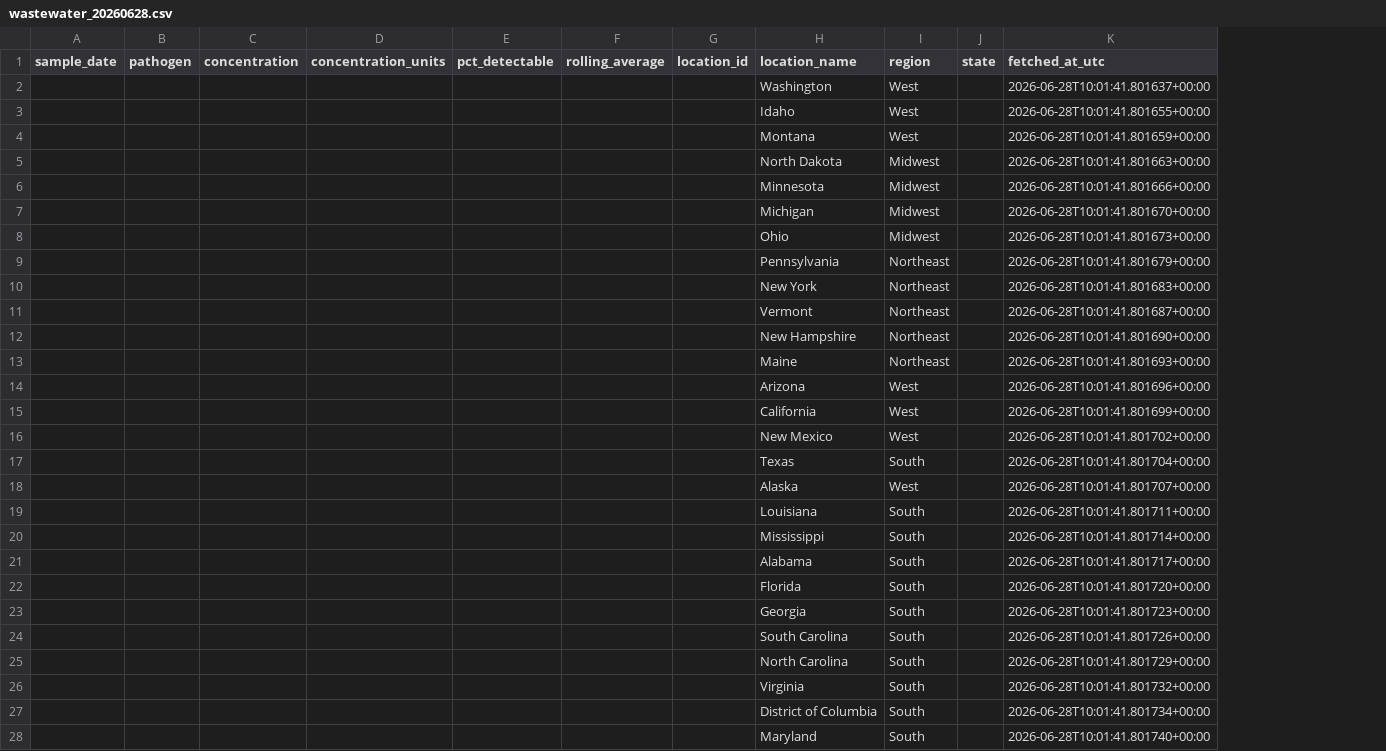
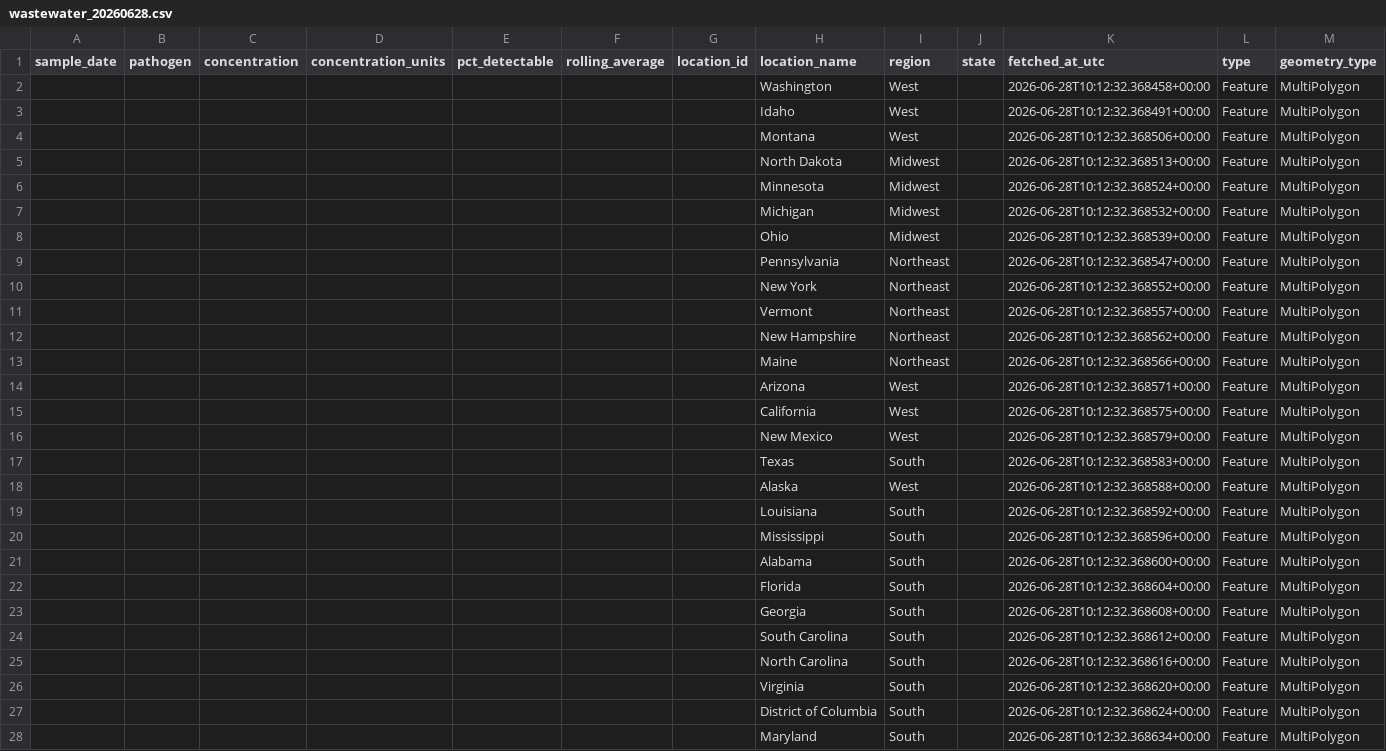
Before and after one commit to reydon920/wastewater-scan-automation, a CSV file: output/wastewater_20260628.csv, drawn as a sheet; only a part is shown; the diff covers the shown part only; the diff names each change by its address in the sheet, - before the commit and + after, or states it on an @@ line.

```diff
--- a/output/wastewater_20260628.csv
+++ b/output/wastewater_20260628.csv
+column L (type), rows 2-28: all Feature
+column M (geometry_type), rows 2-28: all MultiPolygon
-K2 (fetched_at_utc): 2026-06-28T10:01:41.801637+00:00
+K2 (fetched_at_utc): 2026-06-28T10:12:32.368458+00:00
-K3 (fetched_at_utc): 2026-06-28T10:01:41.801655+00:00
+K3 (fetched_at_utc): 2026-06-28T10:12:32.368491+00:00
-K4 (fetched_at_utc): 2026-06-28T10:01:41.801659+00:00
+K4 (fetched_at_utc): 2026-06-28T10:12:32.368506+00:00
-K5 (fetched_at_utc): 2026-06-28T10:01:41.801663+00:00
+K5 (fetched_at_utc): 2026-06-28T10:12:32.368513+00:00
-K6 (fetched_at_utc): 2026-06-28T10:01:41.801666+00:00
+K6 (fetched_at_utc): 2026-06-28T10:12:32.368524+00:00
-K7 (fetched_at_utc): 2026-06-28T10:01:41.801670+00:00
+K7 (fetched_at_utc): 2026-06-28T10:12:32.368532+00:00
-K8 (fetched_at_utc): 2026-06-28T10:01:41.801673+00:00
+K8 (fetched_at_utc): 2026-06-28T10:12:32.368539+00:00
-K9 (fetched_at_utc): 2026-06-28T10:01:41.801679+00:00
+K9 (fetched_at_utc): 2026-06-28T10:12:32.368547+00:00
-K10 (fetched_at_utc): 2026-06-28T10:01:41.801683+00:00
+K10 (fetched_at_utc): 2026-06-28T10:12:32.368552+00:00
-K11 (fetched_at_utc): 2026-06-28T10:01:41.801687+00:00
+K11 (fetched_at_utc): 2026-06-28T10:12:32.368557+00:00
-K12 (fetched_at_utc): 2026-06-28T10:01:41.801690+00:00
+K12 (fetched_at_utc): 2026-06-28T10:12:32.368562+00:00
-K13 (fetched_at_utc): 2026-06-28T10:01:41.801693+00:00
+K13 (fetched_at_utc): 2026-06-28T10:12:32.368566+00:00
-K14 (fetched_at_utc): 2026-06-28T10:01:41.801696+00:00
+K14 (fetched_at_utc): 2026-06-28T10:12:32.368571+00:00
-K15 (fetched_at_utc): 2026-06-28T10:01:41.801699+00:00
+K15 (fetched_at_utc): 2026-06-28T10:12:32.368575+00:00
-K16 (fetched_at_utc): 2026-06-28T10:01:41.801702+00:00
+K16 (fetched_at_utc): 2026-06-28T10:12:32.368579+00:00
-K17 (fetched_at_utc): 2026-06-28T10:01:41.801704+00:00
+K17 (fetched_at_utc): 2026-06-28T10:12:32.368583+00:00
-K18 (fetched_at_utc): 2026-06-28T10:01:41.801707+00:00
+K18 (fetched_at_utc): 2026-06-28T10:12:32.368588+00:00
-K19 (fetched_at_utc): 2026-06-28T10:01:41.801711+00:00
+K19 (fetched_at_utc): 2026-06-28T10:12:32.368592+00:00
-K20 (fetched_at_utc): 2026-06-28T10:01:41.801714+00:00
+K20 (fetched_at_utc): 2026-06-28T10:12:32.368596+00:00
-K21 (fetched_at_utc): 2026-06-28T10:01:41.801717+00:00
+K21 (fetched_at_utc): 2026-06-28T10:12:32.368600+00:00
-K22 (fetched_at_utc): 2026-06-28T10:01:41.801720+00:00
+K22 (fetched_at_utc): 2026-06-28T10:12:32.368604+00:00
-K23 (fetched_at_utc): 2026-06-28T10:01:41.801723+00:00
+K23 (fetched_at_utc): 2026-06-28T10:12:32.368608+00:00
-K24 (fetched_at_utc): 2026-06-28T10:01:41.801726+00:00
+K24 (fetched_at_utc): 2026-06-28T10:12:32.368612+00:00
-K25 (fetched_at_utc): 2026-06-28T10:01:41.801729+00:00
+K25 (fetched_at_utc): 2026-06-28T10:12:32.368616+00:00
-K26 (fetched_at_utc): 2026-06-28T10:01:41.801732+00:00
+K26 (fetched_at_utc): 2026-06-28T10:12:32.368620+00:00
-K27 (fetched_at_utc): 2026-06-28T10:01:41.801734+00:00
+K27 (fetched_at_utc): 2026-06-28T10:12:32.368624+00:00
-K28 (fetched_at_utc): 2026-06-28T10:01:41.801740+00:00
+K28 (fetched_at_utc): 2026-06-28T10:12:32.368634+00:00
```
Also changed, not shown: 24 edited cells elsewhere in this file.
